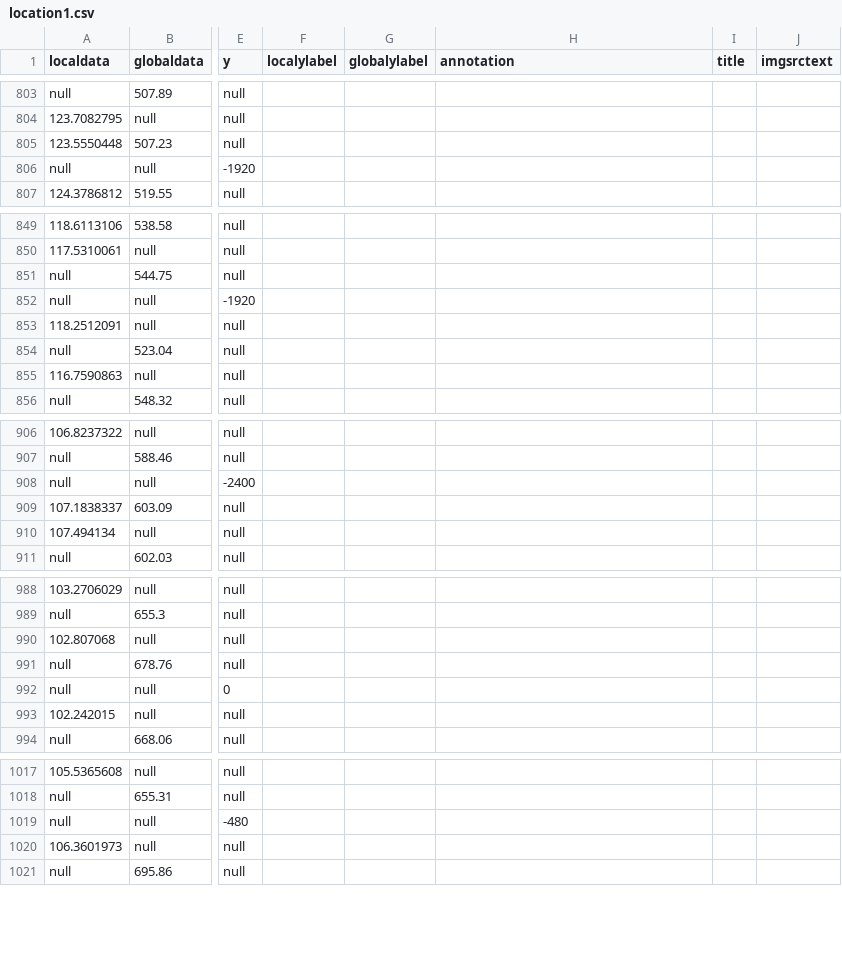
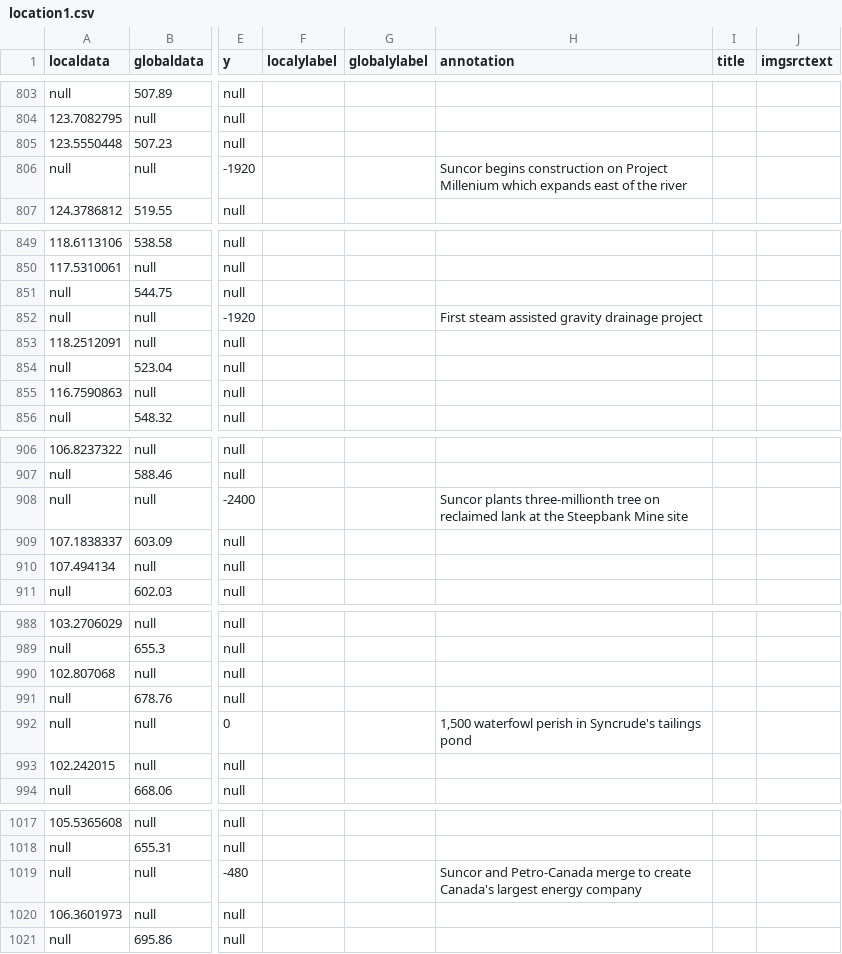
Before and after one commit to CSE512-16S/fp-shirleyswirley-michellejw-hmvantol-phvaillant, a CSV file: final_awesome/timeline/location1.csv, drawn as a sheet; only a part is shown, gaps mark what is left out; the diff covers the shown part only; the diff names each change by its address in the sheet, - before the commit and + after, or states it on an @@ line.

```diff
--- a/final_awesome/timeline/location1.csv
+++ b/final_awesome/timeline/location1.csv
-H806 (annotation): (empty)
+H806 (annotation): Suncor begins construction on Project Millenium which expands east of the river
-H852 (annotation): (empty)
+H852 (annotation): First steam assisted gravity drainage project
-H908 (annotation): (empty)
+H908 (annotation): Suncor plants three-millionth tree on reclaimed lank at the Steepbank Mine site
-H992 (annotation): (empty)
+H992 (annotation): 1,500 waterfowl perish in Syncrude's tailings pond
-H1019 (annotation): (empty)
+H1019 (annotation): Suncor and Petro-Canada merge to create Canada's largest energy company
```
Also changed, not shown: 9 edited cells elsewhere in this file, hmvantol/location1/location1.csv, 2 other files.
